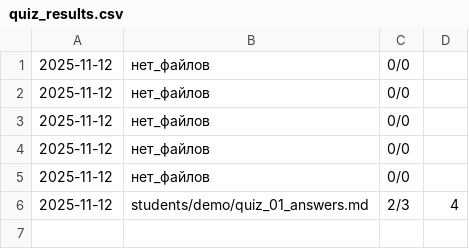
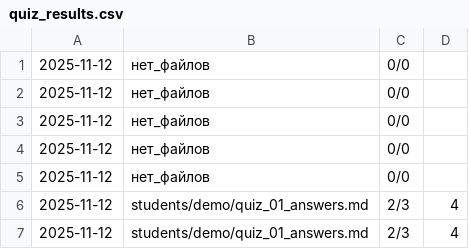
Before and after one commit to it-university-186/IT-projeckt, a CSV file: grades/quiz_results.csv, drawn as a sheet; the diff names each change by its address in the sheet, - before the commit and + after, or states it on an @@ line.

```diff
--- a/grades/quiz_results.csv
+++ b/grades/quiz_results.csv
+row 7: 2025-11-12 | students/demo/quiz_01_answers.md | 2/3 | 4
```
Also changed, not shown: 1 other file.
